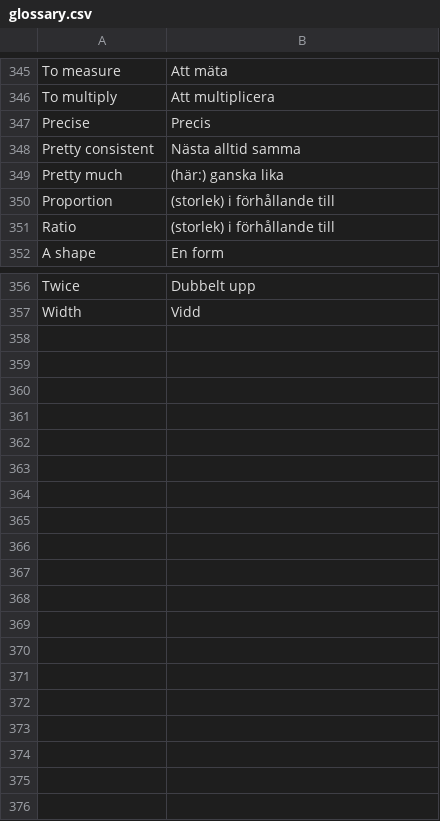
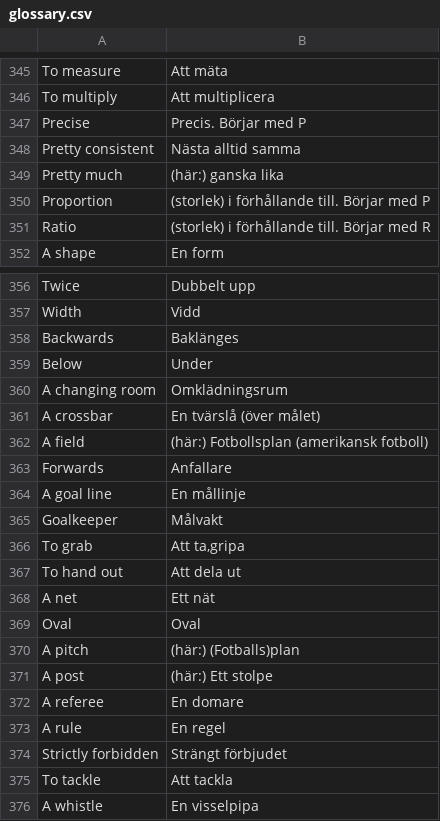
Before and after one commit to Q2MORY17/HomeworkEnglishGlossary, a CSV file: glossary.csv, drawn as a sheet; only a part is shown, gaps mark what is left out; the diff covers the shown part only.

```diff
--- a/glossary.csv
+++ b/glossary.csv
@@ -346,7 +346,7 @@ To measure,Att mäta
 To multiply,Att multiplicera
-Precise,Precis
+Precise,Precis. Börjar med P
 Pretty consistent,Nästa alltid samma
 Pretty much,"(här:) ganska lika"
-Proportion,"(storlek) i förhållande till"
-Ratio,"(storlek) i förhållande till"
+Proportion,"(storlek) i förhållande till. Börjar med P"
+Ratio,"(storlek) i förhållande till. Börjar med R"
 A shape,En form
@@ -357 +357,20 @@ Twice,Dubbelt upp
 Width,Vidd
+Backwards,Baklänges
+Below,Under
+A changing room,Omklädningsrum
+A crossbar,En tvärslå (över målet)
+A field,(här:) Fotbollsplan (amerikansk fotboll)
+Forwards,Anfallare
+A goal line,En mållinje
+Goalkeeper,Målvakt
+To grab,"Att ta,gripa"
+To hand out,Att dela ut
+A net,Ett nät
+Oval,Oval
+A pitch,(här:) (Fotballs)plan
+A post,(här:) Ett stolpe
+A referee,En domare
+A rule,En regel
+Strictly forbidden,Strängt förbjudet
+To tackle,Att tackla
+A whistle,En visselpipa
```
Also changed, not shown: 1 edited cell elsewhere in this file, 1 other file.
